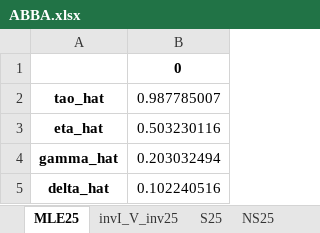
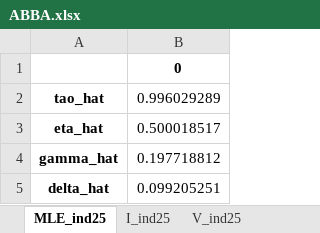
Before and after one commit to SharonLiu716/Study_CrossoverDesign, an Excel workbook: SimOutput/ABBA.xlsx, sheet MLE_ind25, drawn as a sheet; values as stored, in another font and other column widths than the file's, no borders; the diff names each change by its address in the sheet, - before the commit and + after, or states it on an @@ line.

```diff
--- a/SimOutput/ABBA.xlsx (sheet MLE_ind25)
+++ b/SimOutput/ABBA.xlsx (sheet MLE_ind25)
-sheet tab: MLE25
+sheet tab: MLE_ind25
-sheet tab: invI_V_inv25
+sheet tab: I_ind25
-sheet tab: S25
+sheet tab: V_ind25
-B2: 0.987785007
+B2: 0.996029289
-B3: 0.503230116
+B3: 0.500018517
-B4: 0.203032494
+B4: 0.197718812
-B5: 0.102240516
+B5: 0.099205251
```
Also changed, not shown: sheet V_ind25, sheet I_ind50, sheet I_cor25, sheet V_cor25, sheet invI_V_inv_ind25, sheet NS_cor25, 9 more sheets, other sheet tabs, 6 other files.
